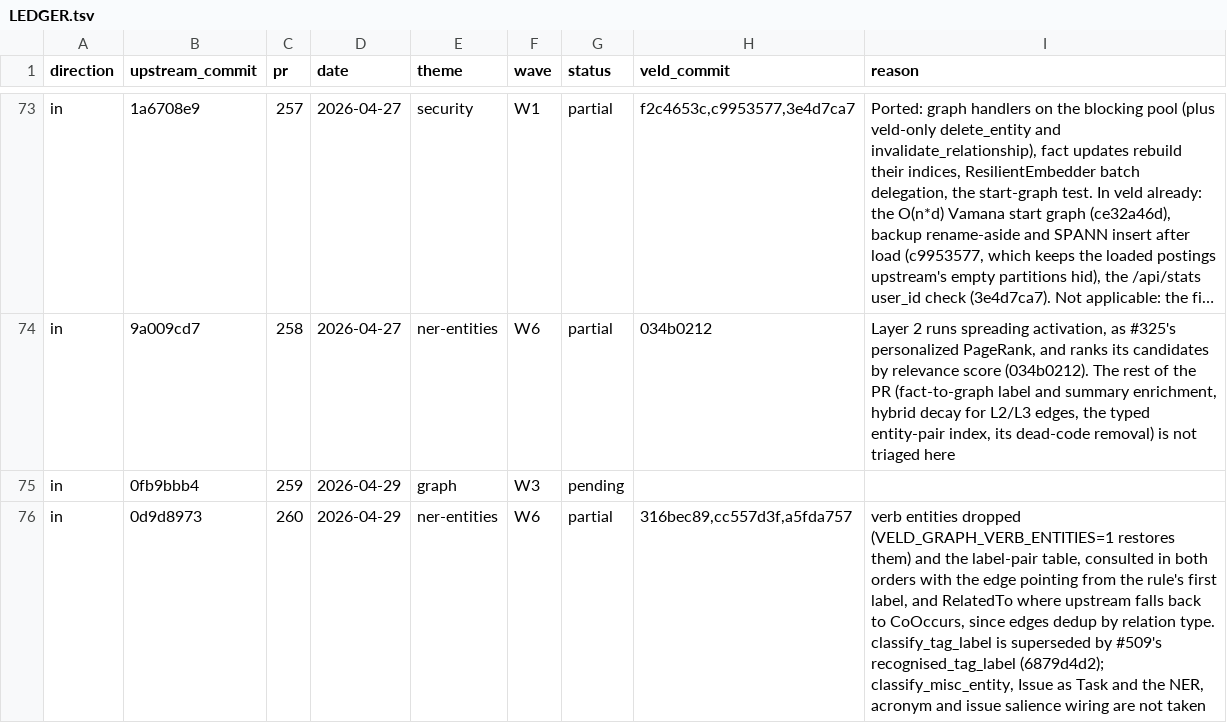
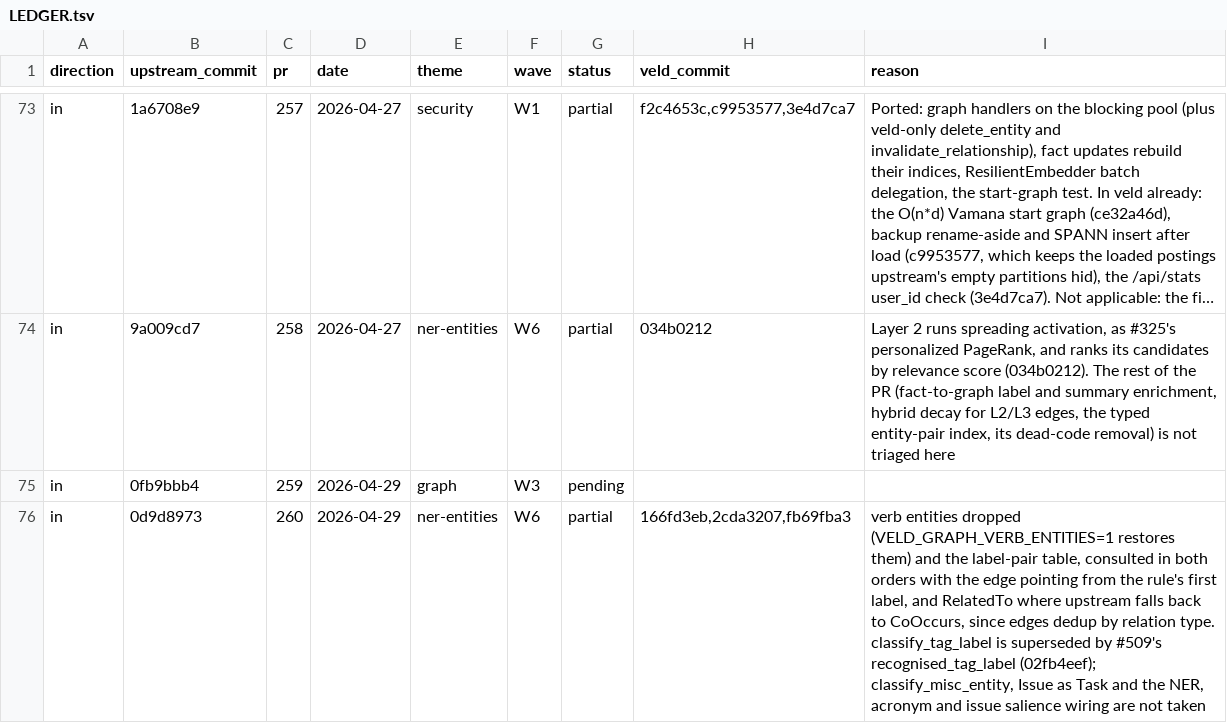
Before and after one commit to Portll/veld, a TSV file: docs/upstream/LEDGER.tsv, drawn as a sheet; only a part is shown, gaps mark what is left out; long unchanged cells end in …; the diff covers the shown part only.

Commit message:
docs(upstream): ledger rows cite the graph-admission commits as rebased onto 2300c637
Row 325 keeps main's FLAT citation (5d818908) beside this branch's typer commits.

```diff
--- a/docs/upstream/LEDGER.tsv
+++ b/docs/upstream/LEDGER.tsv
@@ -75,2 +75,2 @@ in	9a009cd7	258	2026-04-27	ner-entities	W6	partial	034b0212	Layer 2 runs spreadi
 in	0fb9bbb4	259	2026-04-29	graph	W3	pending		
-in	0d9d8973	260	2026-04-29	ner-entities	W6	partial	316bec89,cc557d3f,a5fda757	verb entities dropped (VELD_GRAPH_VERB_ENTITIES=1 restores them) and the label-pair table, consulted in both orders with the edge pointing from the rule's first label, and RelatedTo where upstream falls back to CoOccurs, since edges dedup by relation type. classify_tag_label is superseded by #509's recognised_tag_label (6879d4d2); classify_misc_entity, Issue as Task and the NER, acronym and issue salience wiring are not taken
+in	0d9d8973	260	2026-04-29	ner-entities	W6	partial	166fd3eb,2cda3207,fb69fba3	verb entities dropped (VELD_GRAPH_VERB_ENTITIES=1 restores them) and the label-pair table, consulted in both orders with the edge pointing from the rule's first label, and RelatedTo where upstream falls back to CoOccurs, since edges dedup by relation type. classify_tag_label is superseded by #509's recognised_tag_label (02fb4eef); classify_misc_entity, Issue as Task and the NER, acronym and issue salience wiring are not taken
```
Also changed, not shown: 8 edited cells elsewhere in this file.
